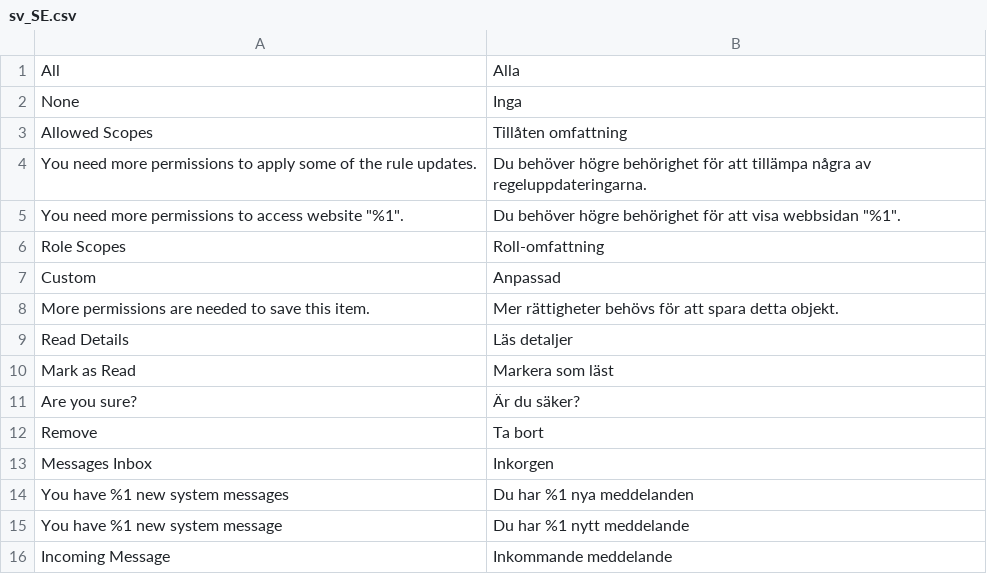
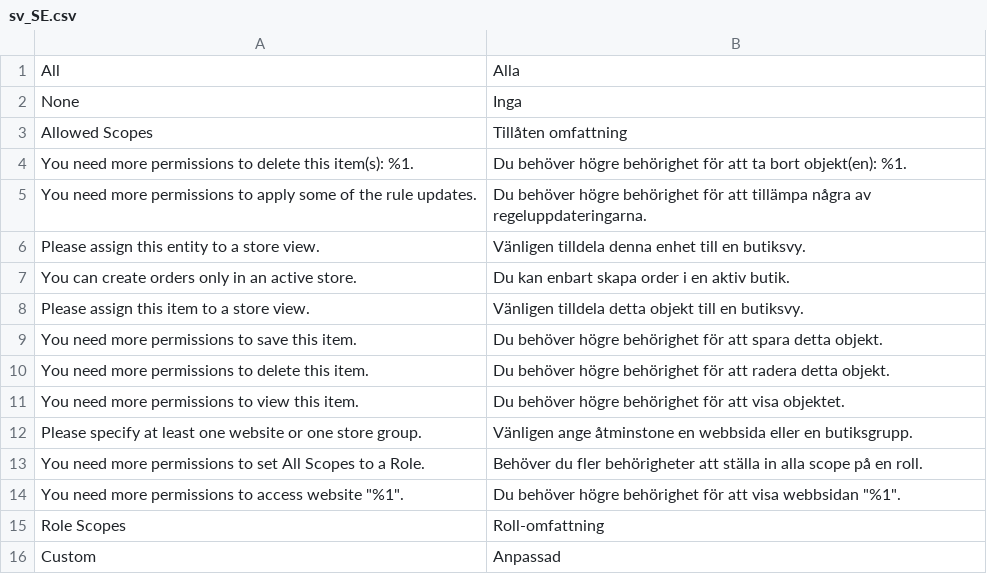
Before and after one commit to magento-l10n/language-sv_SE, a CSV file: sv_SE.csv, drawn as a sheet; only a part is shown; the shorter side is filled out with more unchanged rows; the diff names each change by its address in the sheet, - before the commit and + after, or states it on an @@ line.

Commit message:
Updating translations from Crowdin.

```diff
--- a/sv_SE.csv
+++ b/sv_SE.csv
+row 4: You need more permissions to delete this item(s): %1. | Du behöver högre behörighet för att ta bort objekt(en): %1.
+row 6: Please assign this entity to a store view. | Vänligen tilldela denna enhet till en butiksvy.
+row 7: You can create orders only in an active store. | Du kan enbart skapa order i en aktiv butik.
+row 8: Please assign this item to a store view. | Vänligen tilldela detta objekt till en butiksvy.
+row 9: You need more permissions to save this item. | Du behöver högre behörighet för att spara detta objekt.
+row 10: You need more permissions to delete this item. | Du behöver högre behörighet för att radera detta objekt.
+row 11: You need more permissions to view this item. | Du behöver högre behörighet för att visa objektet.
+row 12: Please specify at least one website or one store group. | Vänligen ange åtminstone en webbsida eller en butiksgrupp.
+row 13: You need more permissions to set All Scopes to a Role. | Behöver du fler behörigheter att ställa in alla scope på en roll.
```
Also changed, not shown: 1 other file.
